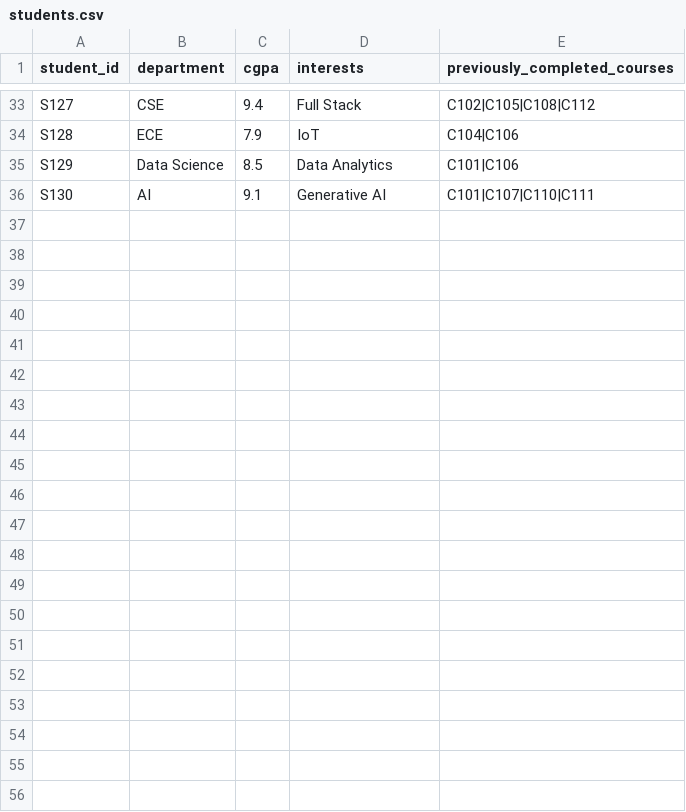
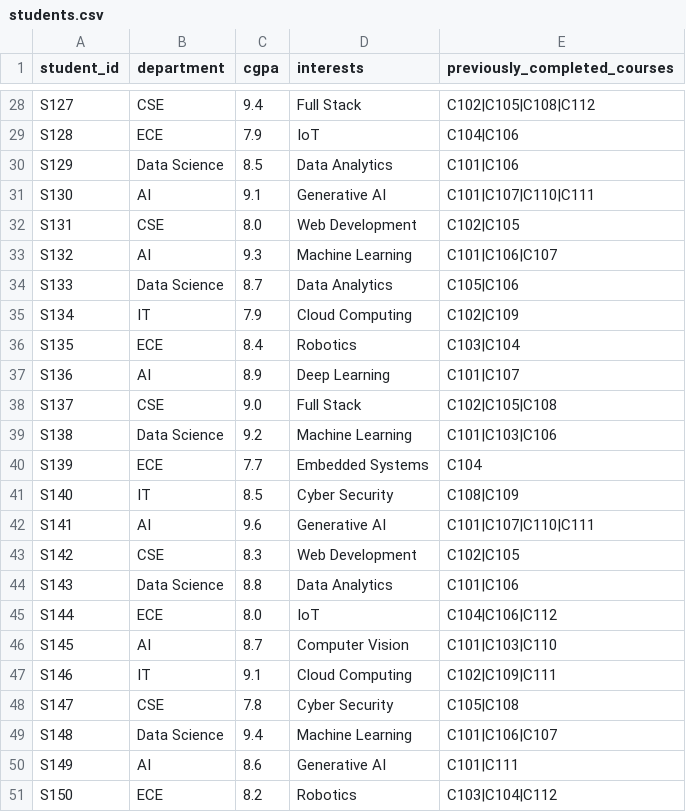
Before and after one commit to chepyalanandini24-droid/lms-recommendation-engine, a CSV file: dataset/students.csv, drawn as a sheet; only a part is shown, gaps mark what is left out; the diff covers the shown part only.

Commit message:
Update students.csv

```diff
--- a/dataset/students.csv
+++ b/dataset/students.csv
@@ -36 +31,21 @@ S129,Data Science,8.5,Data Analytics,C101|C106
 S130,AI,9.1,Generative AI,C101|C107|C110|C111
+S131,CSE,8.0,Web Development,C102|C105
+S132,AI,9.3,Machine Learning,C101|C106|C107
+S133,Data Science,8.7,Data Analytics,C105|C106
+S134,IT,7.9,Cloud Computing,C102|C109
+S135,ECE,8.4,Robotics,C103|C104
+S136,AI,8.9,Deep Learning,C101|C107
+S137,CSE,9.0,Full Stack,C102|C105|C108
+S138,Data Science,9.2,Machine Learning,C101|C103|C106
+S139,ECE,7.7,Embedded Systems,C104
+S140,IT,8.5,Cyber Security,C108|C109
+S141,AI,9.6,Generative AI,C101|C107|C110|C111
+S142,CSE,8.3,Web Development,C102|C105
+S143,Data Science,8.8,Data Analytics,C101|C106
+S144,ECE,8.0,IoT,C104|C106|C112
+S145,AI,8.7,Computer Vision,C101|C103|C110
+S146,IT,9.1,Cloud Computing,C102|C109|C111
+S147,CSE,7.8,Cyber Security,C105|C108
+S148,Data Science,9.4,Machine Learning,C101|C106|C107
+S149,AI,8.6,Generative AI,C101|C111
+S150,ECE,8.2,Robotics,C103|C104|C112
```
Also changed, not shown: 5 added rows and 10 removed rows elsewhere in this file.
